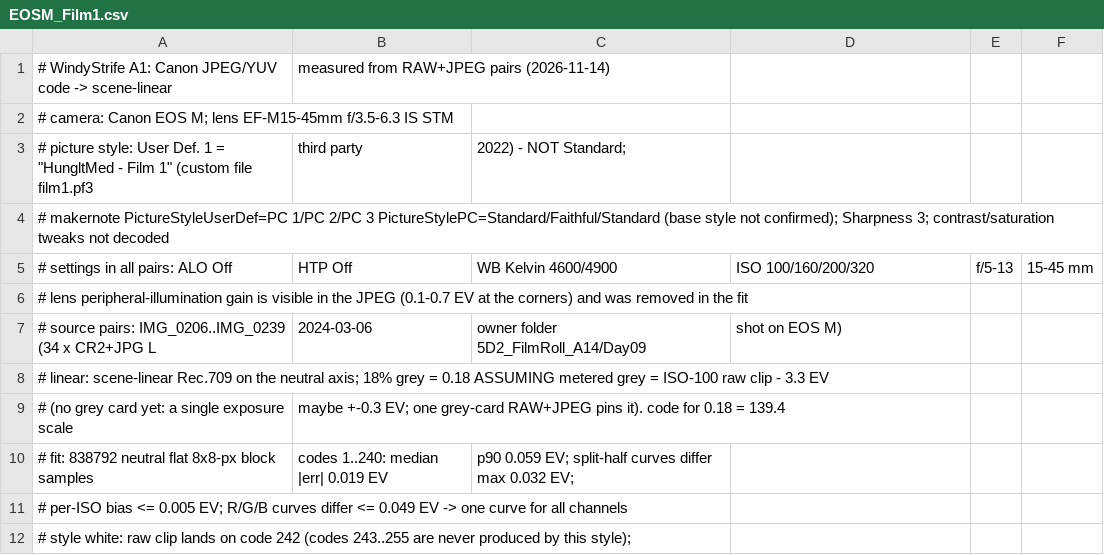
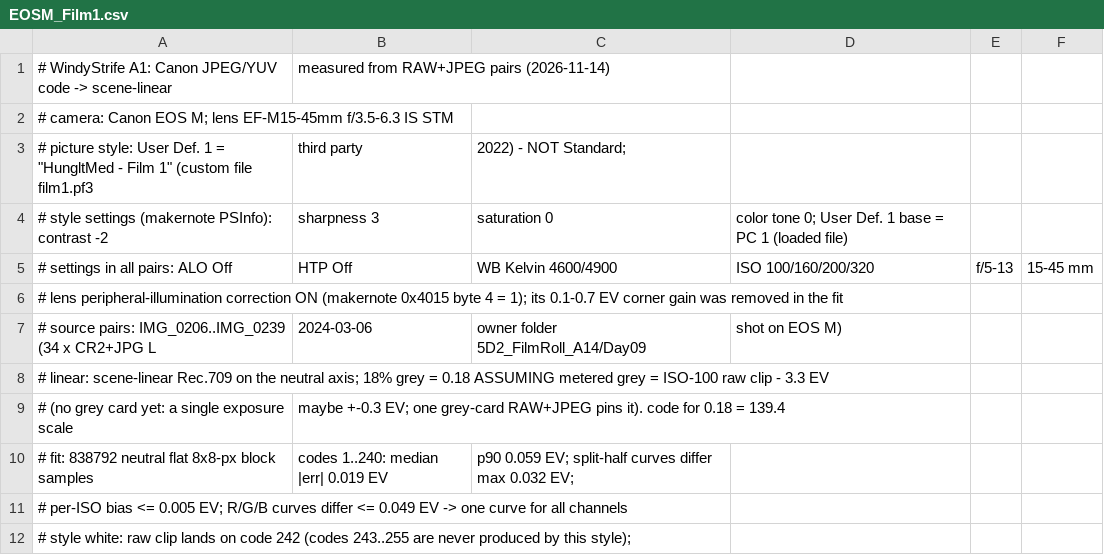
Before and after one commit to windystrife/windyfilm, a CSV file: luts/canon_curve/EOSM_Film1.csv, drawn as a sheet; only a part is shown.

Commit message:
A1: Canon Neutral input curve, curve slots, stricter Picture Style check
- Input curve sRGB / Canon Film 1 / Canon Neutral (incurve=neutral). Curve
  luts/canon_curve/EOSM_Neutral.csv from raw-film-engine (EOS M, built-in
  Neutral 0x84, contrast 0; 0.18 at code 117.5, 255 = 1.696).
- mk_loglut_tab.py takes one CSV per slot (or -), emits wf_ll_dec_c<k> and
  WF_LL_HAVE_C<k>; build.sh passes both (env CURVE_FILM1 / CURVE_NEUTRAL).
  Loader picks the slot (WF_LL_NINC, wf_ll_curve_have); .FRT key bits 17-18,
  Film 1 keeps bit 17. The menu skips a slot without a CSV.
- Picture Style check per curve: Film 1 needs User Def. 1 holding a style
  file (PROP_PICSTYLE_OF_USERDEF1 < 0x80, own prop handler) and contrast -2;
  Neutral needs Neutral and contrast 0 (picstyle_get_current_contrast).
  Otherwise sRGB, menu names the reason, log srgb(style|base|contrast ..);
  in use the log shows in-<curve> b<base> c<contrast>.
- EOSM_Film1.csv: two header lines corrected by raw-film-engine (contrast -2,
  corner correction on); values unchanged.
- Tests per slot (grey, headroom, distinct tables, cross style, contrast,
  base Auto), CFG incurve=Neutral. EOS M 449/0, 5D2 403/0, gate PASS;
  also a build without the Neutral CSV (SHOT 106/0, CFG 19/0).
- Trap W22: "Contrast" (capital C) is a string of the old binary.

```diff
--- a/luts/canon_curve/EOSM_Film1.csv
+++ b/luts/canon_curve/EOSM_Film1.csv
@@ -3,5 +3,5 @@
 # picture style: User Def. 1 = "HungltMed - Film 1" (custom file film1.pf3, third party, 2022) - NOT Standard;
-#   makernote PictureStyleUserDef=PC 1/PC 2/PC 3 PictureStylePC=Standard/Faithful/Standard (base style not confirmed); Sharpness 3; contrast/saturation tweaks not decoded
+#   style settings (makernote PSInfo): contrast -2, sharpness 3, saturation 0, color tone 0; User Def. 1 base = PC 1 (loaded file)
 # settings in all pairs: ALO Off, HTP Off, WB Kelvin 4600/4900, ISO 100/160/200/320, f/5-13, 15-45 mm
-#   lens peripheral-illumination gain is visible in the JPEG (0.1-0.7 EV at the corners) and was removed in the fit
+#   lens peripheral-illumination correction ON (makernote 0x4015 byte 4 = 1); its 0.1-0.7 EV corner gain was removed in the fit
 # source pairs: IMG_0206..IMG_0239 (34 x CR2+JPG L, 2024-03-06, owner folder 5D2_FilmRoll_A14/Day09, shot on EOS M)
```
Also changed, not shown: 16 other files.
